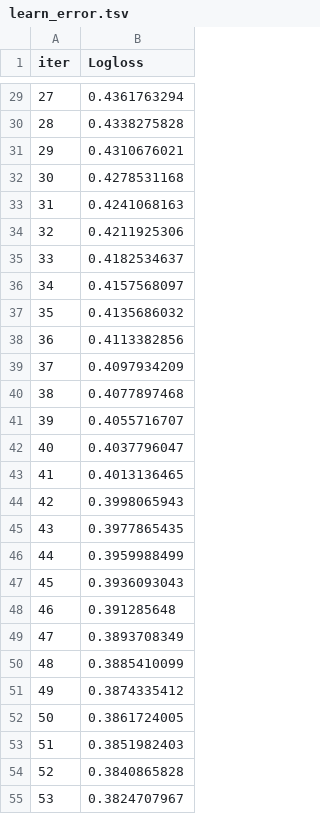
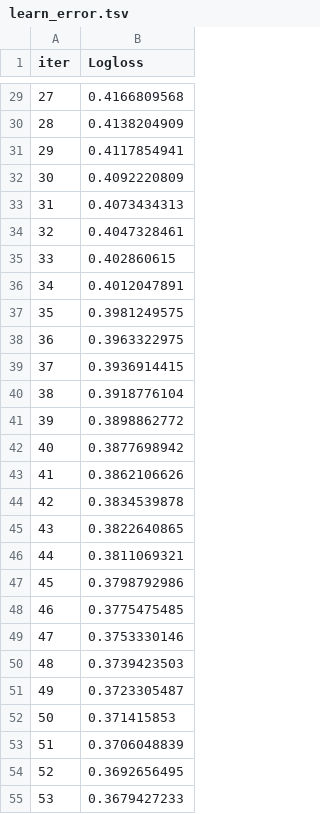
Before and after one commit to tanzrahman/Kaggle, a TSV file: Titanic/catboost_info/learn_error.tsv, drawn as a sheet; only a part is shown, gaps mark what is left out; the diff covers the shown part only.

```diff
--- a/Titanic/catboost_info/learn_error.tsv
+++ b/Titanic/catboost_info/learn_error.tsv
@@ -29,27 +29,27 @@ iter	Logloss
-27	0.4361763294
-28	0.4338275828
-29	0.4310676021
-30	0.4278531168
-31	0.4241068163
-32	0.4211925306
-33	0.4182534637
-34	0.4157568097
-35	0.4135686032
-36	0.4113382856
-37	0.4097934209
-38	0.4077897468
-39	0.4055716707
-40	0.4037796047
-41	0.4013136465
-42	0.3998065943
-43	0.3977865435
-44	0.3959988499
-45	0.3936093043
-46	0.391285648
-47	0.3893708349
-48	0.3885410099
-49	0.3874335412
-50	0.3861724005
-51	0.3851982403
-52	0.3840865828
-53	0.3824707967
+27	0.4166809568
+28	0.4138204909
+29	0.4117854941
+30	0.4092220809
+31	0.4073434313
+32	0.4047328461
+33	0.402860615
+34	0.4012047891
+35	0.3981249575
+36	0.3963322975
+37	0.3936914415
+38	0.3918776104
+39	0.3898862772
+40	0.3877698942
+41	0.3862106626
+42	0.3834539878
+43	0.3822640865
+44	0.3811069321
+45	0.3798792986
+46	0.3775475485
+47	0.3753330146
+48	0.3739423503
+49	0.3723305487
+50	0.371415853
+51	0.3706048839
+52	0.3692656495
+53	0.3679427233
```
Also changed, not shown: 73 edited cells elsewhere in this file, Titanic/catboost_info/time_left.tsv, 17 other files.
